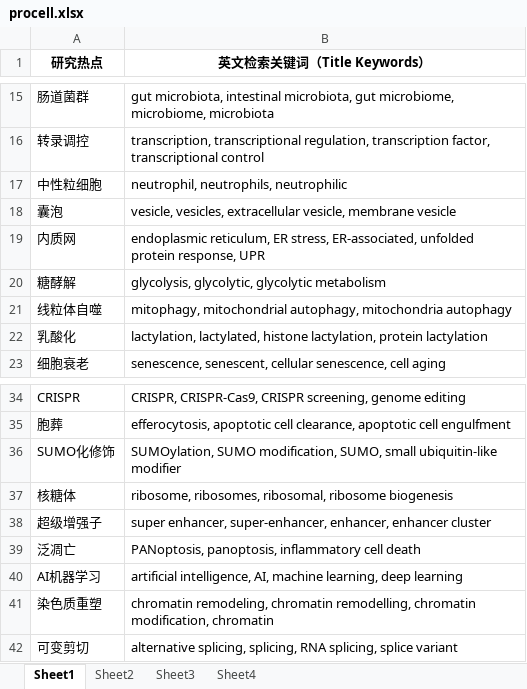
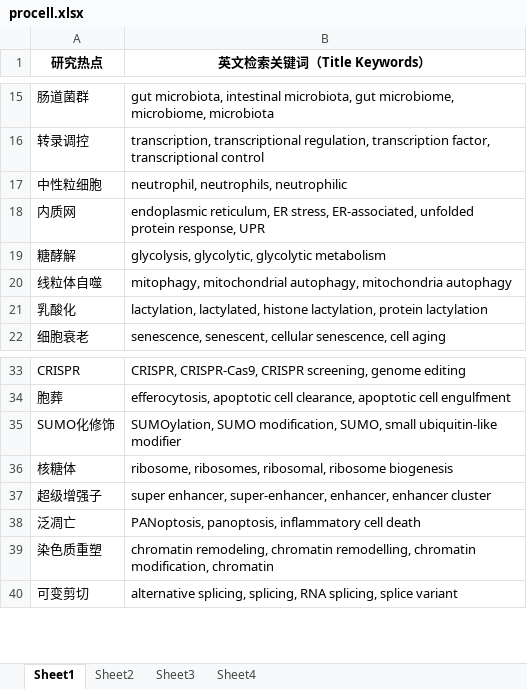
Before and after one commit to GuoSirius/zhiliaowo-proxy, an Excel workbook: data/hotspot-keywords/procell.xlsx, sheet Sheet1, drawn as a sheet; only a part is shown, gaps mark what is left out; values as stored, in another font and other column widths than the file's, no borders; the diff names each change by its address in the sheet, - before the commit and + after, or states it on an @@ line.

```diff
--- a/data/hotspot-keywords/procell.xlsx (sheet Sheet1)
+++ b/data/hotspot-keywords/procell.xlsx (sheet Sheet1)
-row 18: 囊泡 | vesicle, vesicles, extracellular vesicle, membrane vesicle
-row 40: AI机器学习 | artificial intelligence, AI, machine learning, deep learning
```
Also changed, not shown: 1 other file.
